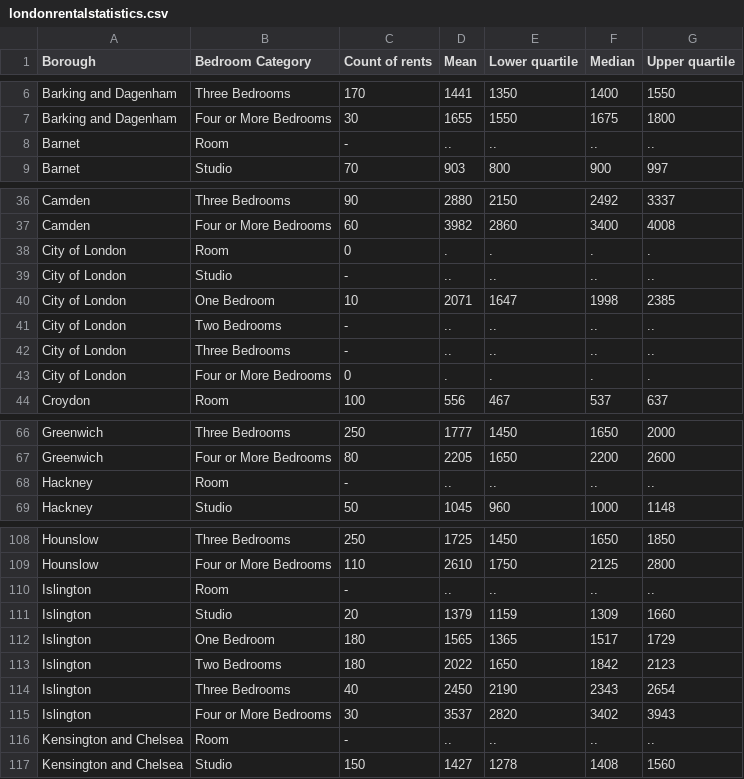
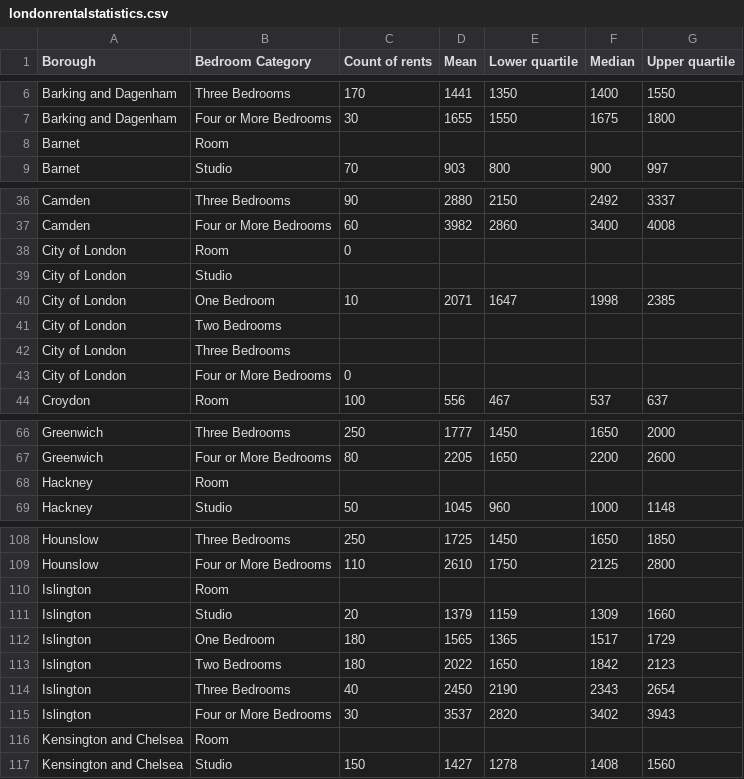
Before and after one commit to francicabrera/i2P_assessment, a CSV file: Data/londonrentalstatistics.csv, drawn as a sheet; only a part is shown, gaps mark what is left out; the diff covers the shown part only.

Commit message:
rentals

```diff
--- a/Data/londonrentalstatistics.csv
+++ b/Data/londonrentalstatistics.csv
@@ -7,3 +7,3 @@ Barking and Dagenham,Three Bedrooms,170,1441,1350,1400,1550
 Barking and Dagenham,Four or More Bedrooms,30,1655,1550,1675,1800
-Barnet,Room,-,..,..,..,..
+Barnet,Room,,,,,
 Barnet,Studio,70,903,800,900,997
@@ -37,8 +37,8 @@ Camden,Three Bedrooms,90,2880,2150,2492,3337
 Camden,Four or More Bedrooms,60,3982,2860,3400,4008
-City of London,Room,0,.,.,.,.
-City of London,Studio,-,..,..,..,..
+City of London,Room,0,,,,
+City of London,Studio,,,,,
 City of London,One Bedroom,10,2071,1647,1998,2385
-City of London,Two Bedrooms,-,..,..,..,..
-City of London,Three Bedrooms,-,..,..,..,..
-City of London,Four or More Bedrooms,0,.,.,.,.
+City of London,Two Bedrooms,,,,,
+City of London,Three Bedrooms,,,,,
+City of London,Four or More Bedrooms,0,,,,
 Croydon,Room,100,556,467,537,637
@@ -67,3 +67,3 @@ Greenwich,Three Bedrooms,250,1777,1450,1650,2000
 Greenwich,Four or More Bedrooms,80,2205,1650,2200,2600
-Hackney,Room,-,..,..,..,..
+Hackney,Room,,,,,
 Hackney,Studio,50,1045,960,1000,1148
@@ -109,3 +109,3 @@ Hounslow,Three Bedrooms,250,1725,1450,1650,1850
 Hounslow,Four or More Bedrooms,110,2610,1750,2125,2800
-Islington,Room,-,..,..,..,..
+Islington,Room,,,,,
 Islington,Studio,20,1379,1159,1309,1660
@@ -115,3 +115,3 @@ Islington,Three Bedrooms,40,2450,2190,2343,2654
 Islington,Four or More Bedrooms,30,3537,2820,3402,3943
-Kensington and Chelsea,Room,-,..,..,..,..
+Kensington and Chelsea,Room,,,,,
 Kensington and Chelsea,Studio,150,1427,1278,1408,1560
```
Also changed, not shown: 2 added rows, 2 removed rows and 4 edited cells elsewhere in this file.
